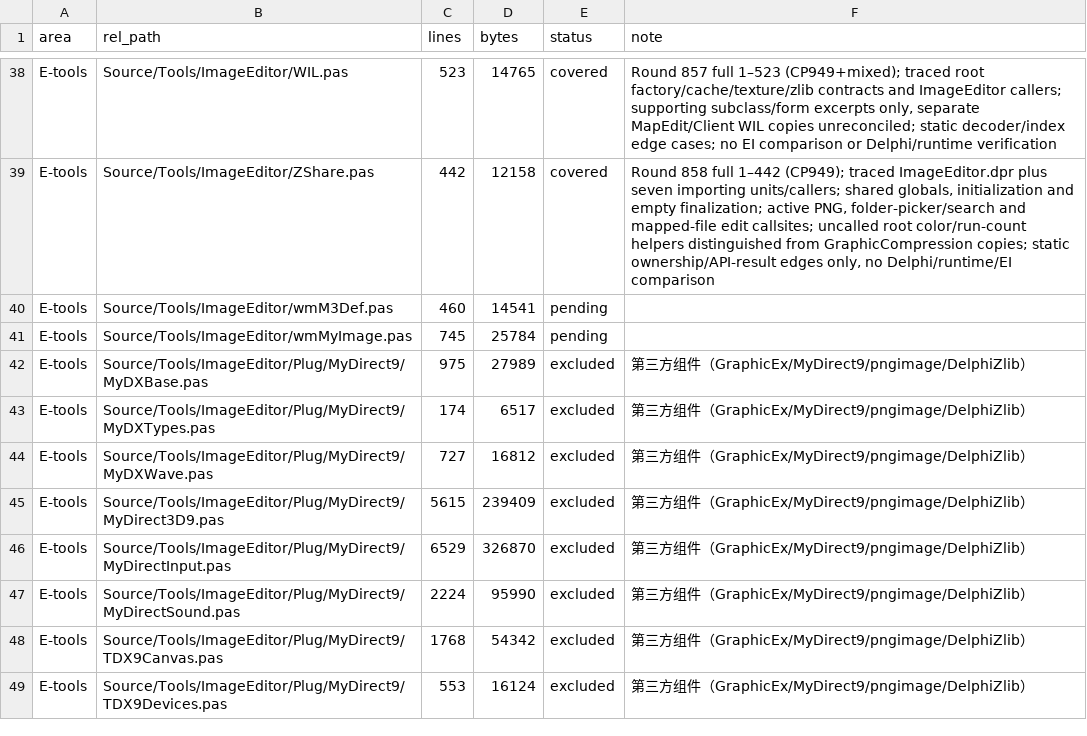
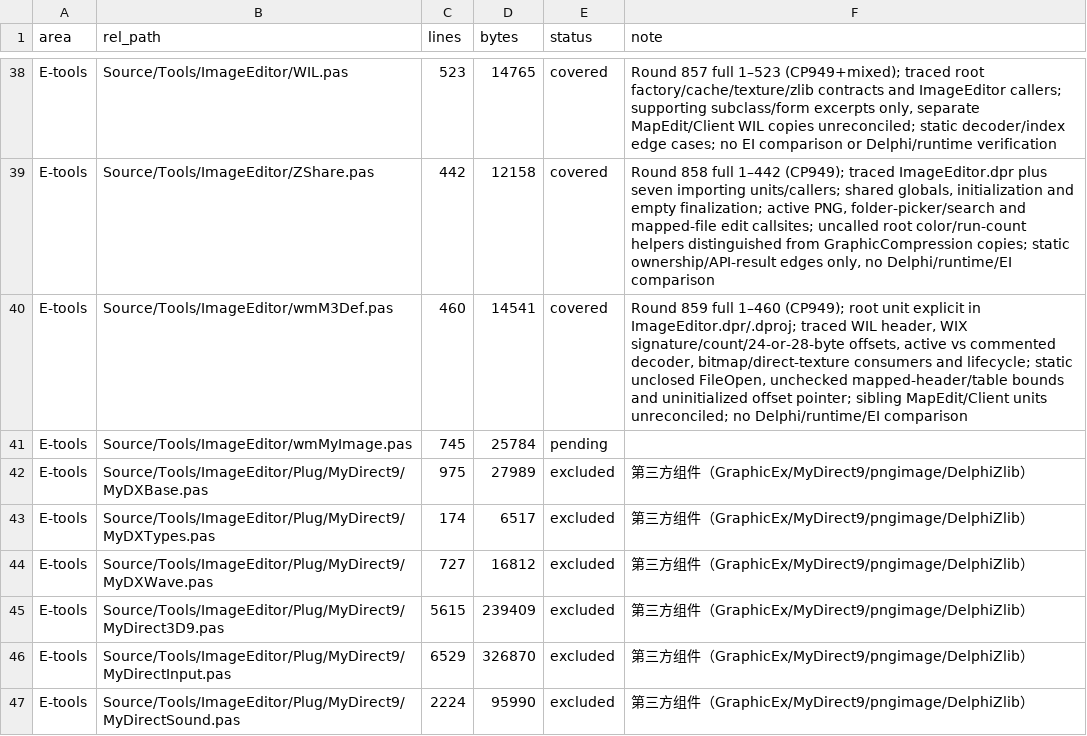
Before and after one commit to iamcheyan/Mir3-Research, a TSV file: docs/source-vs-reverse/coverage-ledger.tsv, drawn as a sheet; only a part is shown, gaps mark what is left out; the shorter side is filled out with more unchanged rows.

Commit message:
docs: document ImageEditor M3Def decoder

```diff
--- a/docs/source-vs-reverse/coverage-ledger.tsv
+++ b/docs/source-vs-reverse/coverage-ledger.tsv
@@ -39,3 +39,3 @@ E-tools	Source/Tools/ImageEditor/WIL.pas	523	14765	covered	Round 857 full 1–52
 E-tools	Source/Tools/ImageEditor/ZShare.pas	442	12158	covered	Round 858 full 1–442 (CP949); traced ImageEditor.dpr plus seven importing units/callers; shared globals, initialization and empty finalization; active PNG, folder-picker/search and mapped-file edit callsites; uncalled root color/run-count helpers distinguished from GraphicCompression copies; static ownership/API-result edges only, no Delphi/runtime/EI comparison
-E-tools	Source/Tools/ImageEditor/wmM3Def.pas	460	14541	pending	
+E-tools	Source/Tools/ImageEditor/wmM3Def.pas	460	14541	covered	Round 859 full 1–460 (CP949); root unit explicit in ImageEditor.dpr/.dproj; traced WIL header, WIX signature/count/24-or-28-byte offsets, active vs commented decoder, bitmap/direct-texture consumers and lifecycle; static unclosed FileOpen, unchecked mapped-header/table bounds and uninitialized offset pointer; sibling MapEdit/Client units unreconciled; no Delphi/runtime/EI comparison
 E-tools	Source/Tools/ImageEditor/wmMyImage.pas	745	25784	pending	
```
Also changed, not shown: 3 other files.
